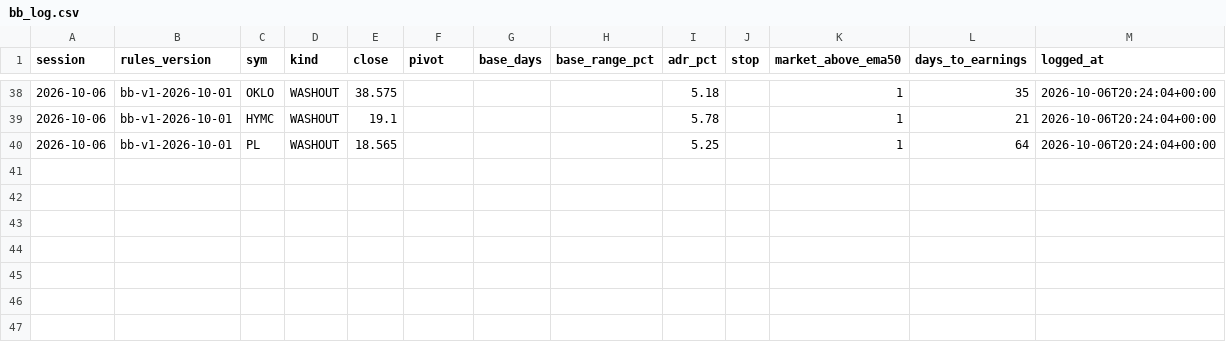
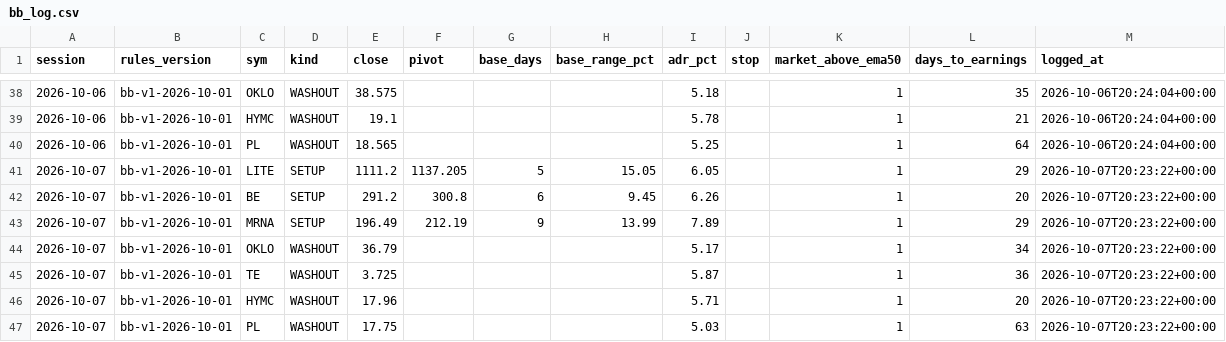
Before and after one commit to Moopheus1/Basket-Command-Centre-3, a CSV file: docs/bb_log.csv, drawn as a sheet; only a part is shown, gaps mark what is left out.

```diff
--- a/docs/bb_log.csv
+++ b/docs/bb_log.csv
@@ -40 +40,8 @@ session,rules_version,sym,kind,close,pivot,base_days,base_range_pct,adr_pct,stop
 2026-10-06,bb-v1-2026-10-01,PL,WASHOUT,18.565,,,,5.25,,1,64,2026-10-06T20:24:04+00:00
+2026-10-07,bb-v1-2026-10-01,LITE,SETUP,1111.2,1137.205,5,15.05,6.05,,1,29,2026-10-07T20:23:22+00:00
+2026-10-07,bb-v1-2026-10-01,BE,SETUP,291.2,300.8,6,9.45,6.26,,1,20,2026-10-07T20:23:22+00:00
+2026-10-07,bb-v1-2026-10-01,MRNA,SETUP,196.49,212.19,9,13.99,7.89,,1,29,2026-10-07T20:23:22+00:00
+2026-10-07,bb-v1-2026-10-01,OKLO,WASHOUT,36.79,,,,5.17,,1,34,2026-10-07T20:23:22+00:00
+2026-10-07,bb-v1-2026-10-01,TE,WASHOUT,3.725,,,,5.87,,1,36,2026-10-07T20:23:22+00:00
+2026-10-07,bb-v1-2026-10-01,HYMC,WASHOUT,17.96,,,,5.71,,1,20,2026-10-07T20:23:22+00:00
+2026-10-07,bb-v1-2026-10-01,PL,WASHOUT,17.75,,,,5.03,,1,63,2026-10-07T20:23:22+00:00
```
Also changed, not shown: 2 other files.
